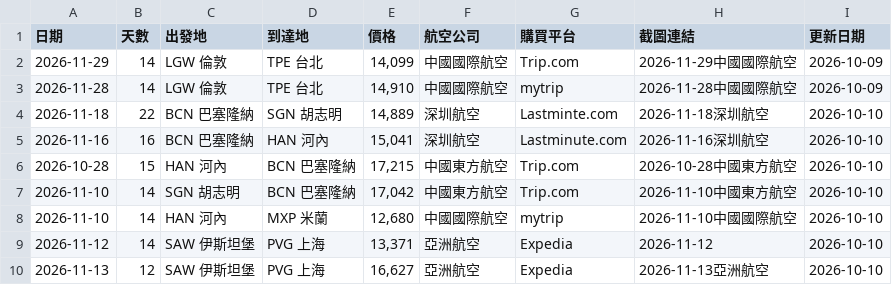
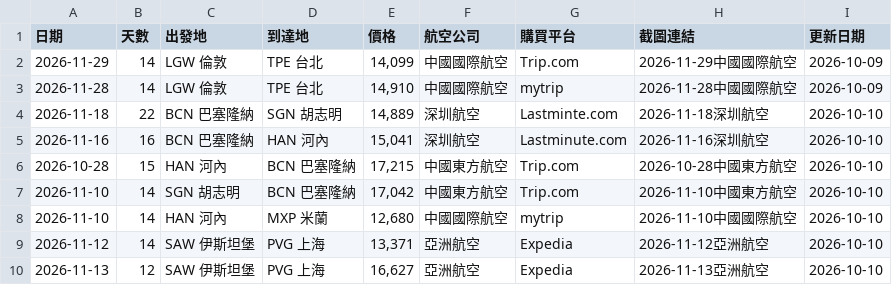
Before and after one commit to SAOJSM/FlightDealAsia, a CSV file: data/deals.csv, drawn as a sheet.

Commit message:
chore: update deals from Telegram Bot (2026-10-10 04:30:06)

```diff
--- a/data/deals.csv
+++ b/data/deals.csv
@@ -8,3 +8,3 @@
 2026-11-10,14,HAN 河內,MXP 米蘭,"12,680",中國國際航空,mytrip,2026-11-10中國國際航空,2026-10-10
-2026-11-12,14,SAW 伊斯坦堡,PVG 上海,"13,371",亞洲航空,Expedia,2026-11-12,2026-10-10
+2026-11-12,14,SAW 伊斯坦堡,PVG 上海,"13,371",亞洲航空,Expedia,2026-11-12亞洲航空,2026-10-10
 2026-11-13,12,SAW 伊斯坦堡,PVG 上海,"16,627",亞洲航空,Expedia,2026-11-13亞洲航空,2026-10-10
```
Also changed, not shown: 2 other files.
